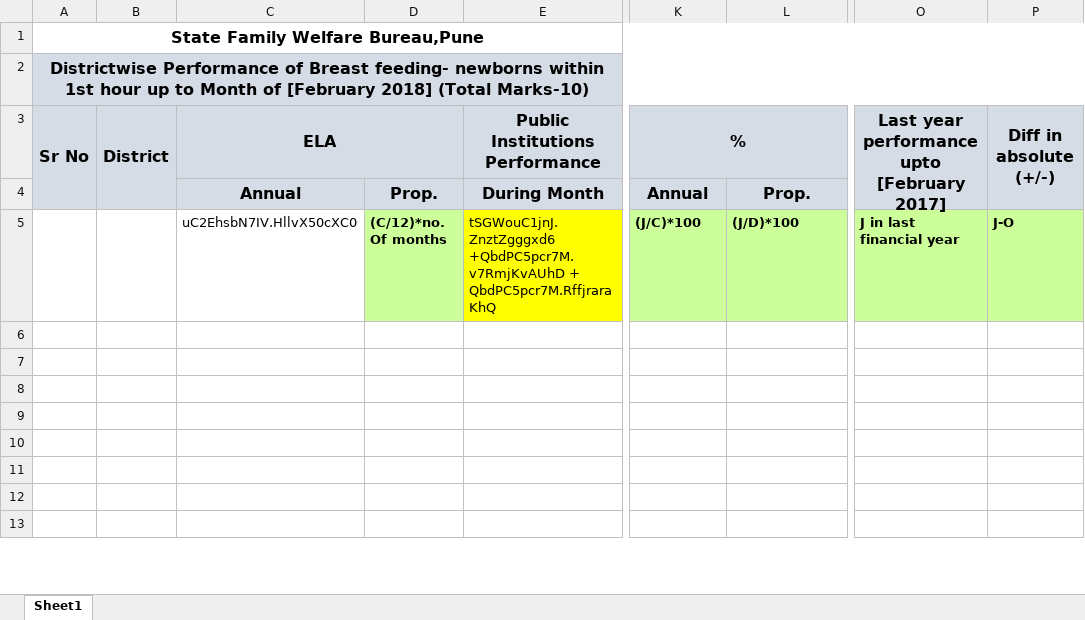
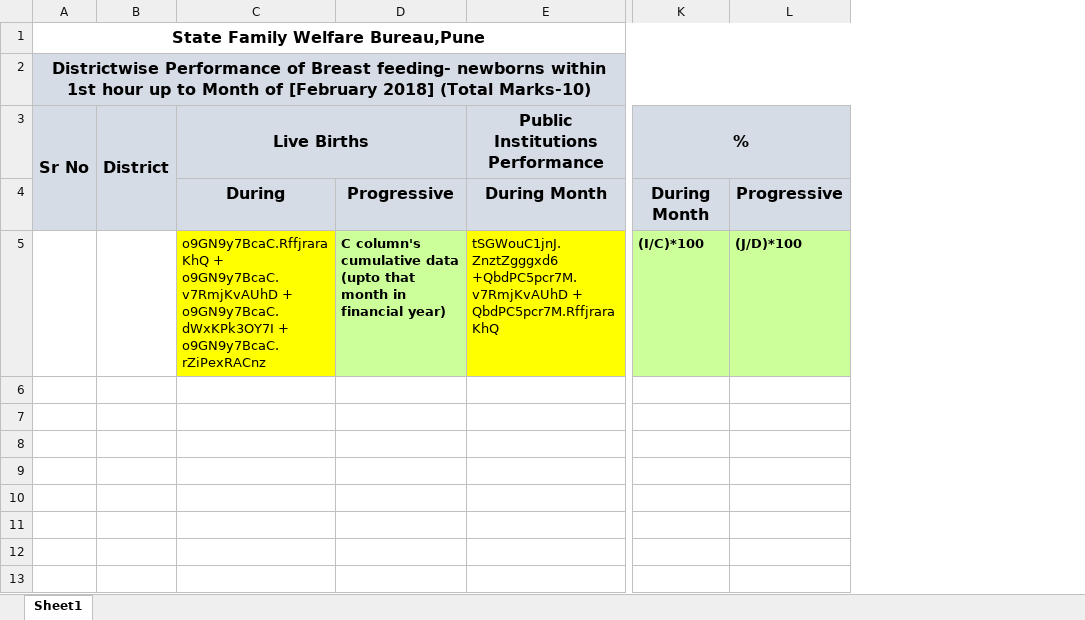
Before and after one commit to hispindia/HISPReportArchive, an Excel workbook: OutputReports/DHIS2 Reports/HTML Reports/Maharashtra/RCH Reports/#12199 Newborn Breastfeeding/29. Newborn Breastfeeding report.xlsx, sheet Sheet1, drawn as a sheet; only a part is shown, gaps mark what is left out; values as stored, in another font and other column widths than the file's, no borders; removed rows and columns are numbered as before the commit, all else as after; the diff names each change by its address in the sheet, - before the commit and + after, or states it on an @@ line.

Commit message:
Updated newborn breast feeding report based on new template

```diff
--- a/OutputReports/DHIS2 Reports/HTML Reports/Maharashtra/RCH Reports/#12199 Newborn Breastfeeding/29. Newborn Breastfeeding report.xlsx (sheet Sheet1)
+++ b/OutputReports/DHIS2 Reports/HTML Reports/Maharashtra/RCH Reports/#12199 Newborn Breastfeeding/29. Newborn Breastfeeding report.xlsx (sheet Sheet1)
-column C (ELA), rows 4-5: Annual | uC2EhsbN7IV.HllvX50cXC0
-column D, rows 4-5: Prop. | (C/12)*no. Of months
+column C (Live Births), rows 4-5: During | o9GN9y7BcaC.RffjraraKhQ + o9GN9y7BcaC.v7RmjKvAUhD + o9GN9y7BcaC.dWxKPk3OY7I + o9GN9y7BcaC.rZiPexRACnz
+column D, rows 4-5: Progressive | C column's cumulative data (upto that month in financial year)
-column O, rows 3-5: Last year performance upto [February 2017] |  | J in last financial year
-column P (Diff in absolute (+/-)), row 5: J-O
-K4 (%): Annual
+K4 (%): During Month
-L4: Prop.
+L4: Progressive
-K5 (%): (J/C)*100
+K5 (%): (I/C)*100
```
Also changed, not shown: 2 other files.
